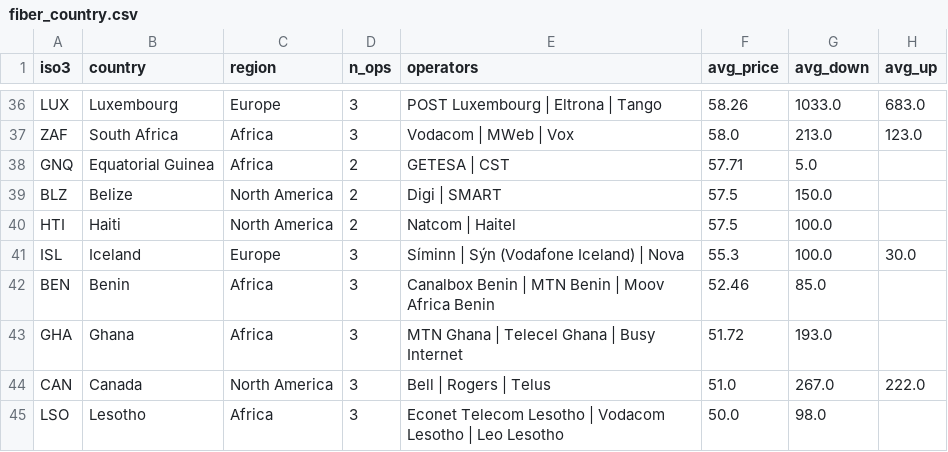
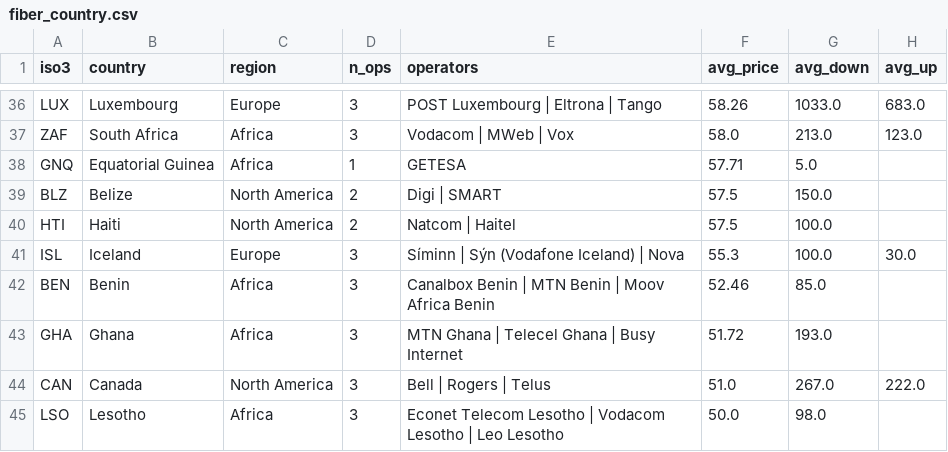
Before and after one commit to 24bit192kHz/internet-scam-study, a CSV file: docs/data/fiber_country.csv, drawn as a sheet; only a part is shown, gaps mark what is left out; the diff names each change by its address in the sheet, - before the commit and + after, or states it on an @@ line.

```diff
--- a/docs/data/fiber_country.csv
+++ b/docs/data/fiber_country.csv
-D38 (n_ops): 2
+D38 (n_ops): 1
-E38 (operators): GETESA | CST
+E38 (operators): GETESA
```
Also changed, not shown: docs/data/fiber_ops.csv, docs/data/mobile_country.csv, 6 other files.
